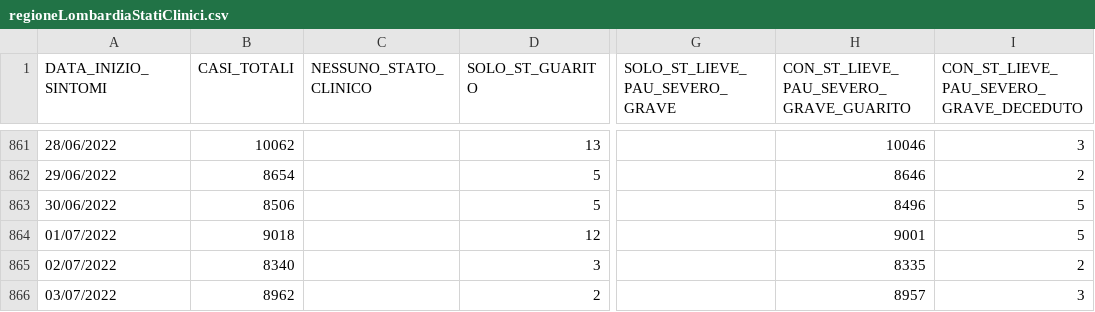
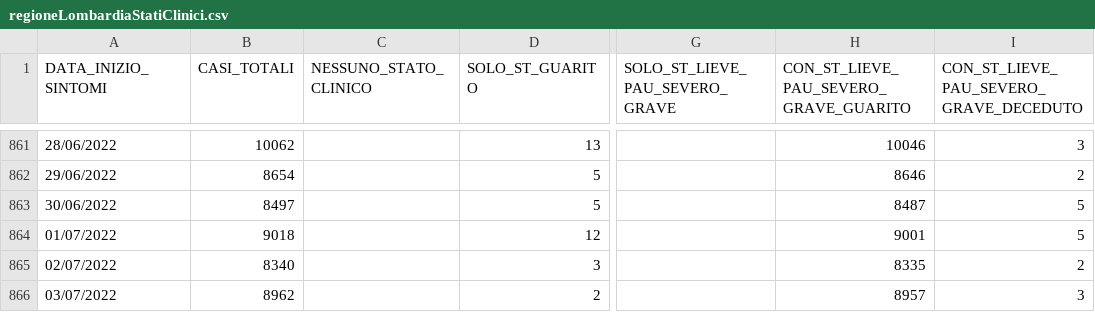
Before and after one commit to SlasherX23/covid19italia, a CSV file: webservices/regioneLombardiaStatiClinici/processing/regioneLombardiaStatiClinici.csv, drawn as a sheet; only a part is shown, gaps mark what is left out; the diff covers the shown part only; the diff names each change by its address in the sheet, - before the commit and + after, or states it on an @@ line.

```diff
--- a/webservices/regioneLombardiaStatiClinici/processing/regioneLombardiaStatiClinici.csv
+++ b/webservices/regioneLombardiaStatiClinici/processing/regioneLombardiaStatiClinici.csv
-B863 (CASI_TOTALI): 8506
+B863 (CASI_TOTALI): 8497
-H863: 8496
+H863: 8487
```
Also changed, not shown: 8 added rows and 17 edited cells elsewhere in this file, 1 other file.
